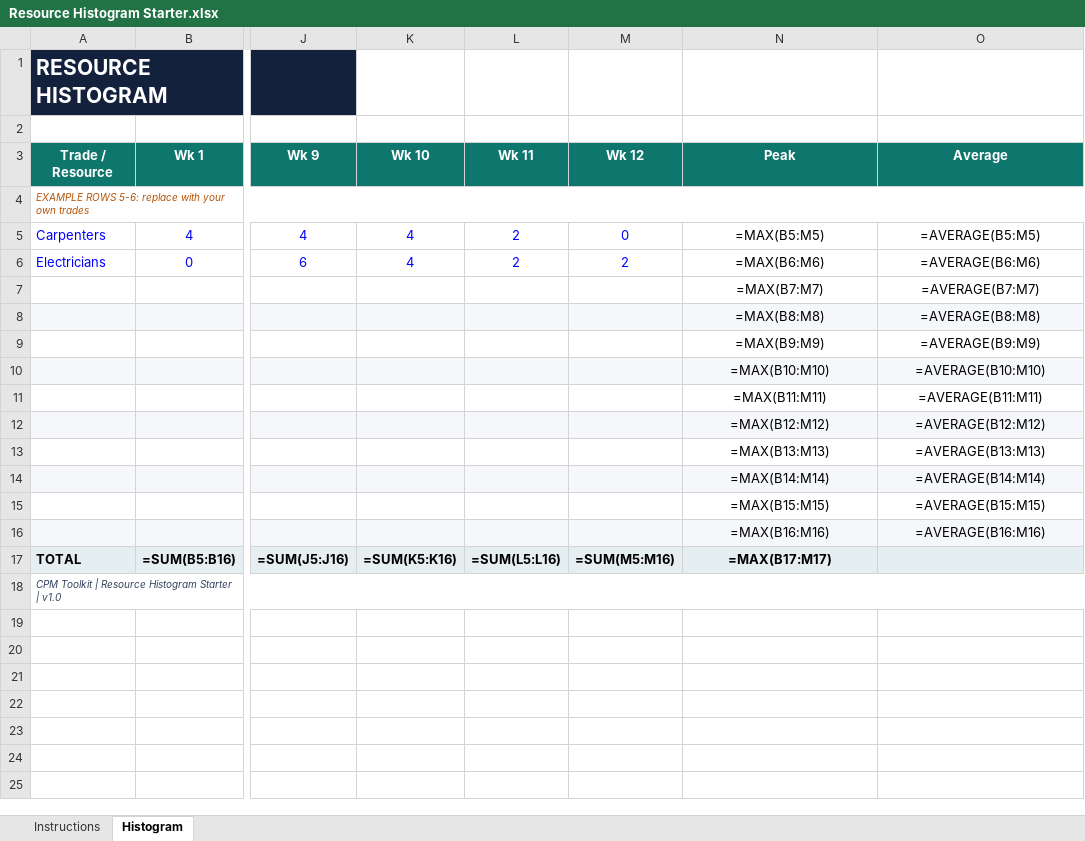
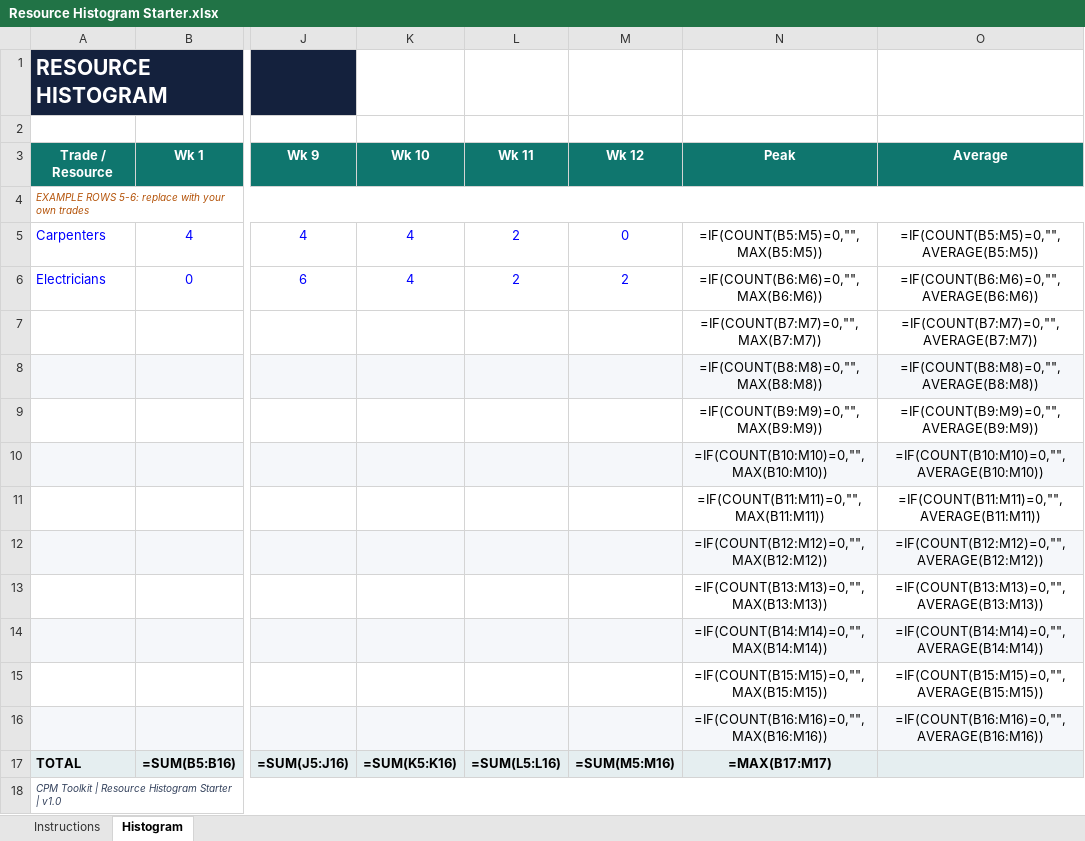
Before and after one commit to danafitkowski/cpm-toolkit, an Excel workbook: products/Resource Histogram Starter.xlsx, sheet Histogram, drawn as a sheet; only a part is shown, gaps mark what is left out; values as stored, in another font and other column widths than the file's, no borders; formulas without a stored value are shown as written; charts and pictures not drawn; removed rows and columns are numbered as before the commit, all else as after; rows hold the shown columns only; the diff names each change by its address in the sheet, - before the commit and + after, or states it on an @@ line.

Commit message:
Fix 2 formula bugs found by live-Excel testing: guarded AVERAGE/MAX and Days Remaining on blank rows. Add repeatable Excel COM error-scan test.

```diff
--- a/products/Resource Histogram Starter.xlsx (sheet Histogram)
+++ b/products/Resource Histogram Starter.xlsx (sheet Histogram)
-N5: =MAX(B5:M5)
+N5: =IF(COUNT(B5:M5)=0,"",MAX(B5:M5))
-O5: =AVERAGE(B5:M5)
+O5: =IF(COUNT(B5:M5)=0,"",AVERAGE(B5:M5))
-N6: =MAX(B6:M6)
+N6: =IF(COUNT(B6:M6)=0,"",MAX(B6:M6))
-O6: =AVERAGE(B6:M6)
+O6: =IF(COUNT(B6:M6)=0,"",AVERAGE(B6:M6))
-row 7:  |  |  |  |  |  | =MAX(B7:M7) | =AVERAGE(B7:M7)
-row 8:  |  |  |  |  |  | =MAX(B8:M8) | =AVERAGE(B8:M8)
-row 9:  |  |  |  |  |  | =MAX(B9:M9) | =AVERAGE(B9:M9)
-row 10:  |  |  |  |  |  | =MAX(B10:M10) | =AVERAGE(B10:M10)
-row 11:  |  |  |  |  |  | =MAX(B11:M11) | =AVERAGE(B11:M11)
-row 12:  |  |  |  |  |  | =MAX(B12:M12) | =AVERAGE(B12:M12)
-row 13:  |  |  |  |  |  | =MAX(B13:M13) | =AVERAGE(B13:M13)
-row 14:  |  |  |  |  |  | =MAX(B14:M14) | =AVERAGE(B14:M14)
-row 15:  |  |  |  |  |  | =MAX(B15:M15) | =AVERAGE(B15:M15)
-row 16:  |  |  |  |  |  | =MAX(B16:M16) | =AVERAGE(B16:M16)
+row 7:  |  |  |  |  |  | =IF(COUNT(B7:M7)=0,"",MAX(B7:M7)) | =IF(COUNT(B7:M7)=0,"",AVERAGE(B7:M7))
+row 8:  |  |  |  |  |  | =IF(COUNT(B8:M8)=0,"",MAX(B8:M8)) | =IF(COUNT(B8:M8)=0,"",AVERAGE(B8:M8))
+row 9:  |  |  |  |  |  | =IF(COUNT(B9:M9)=0,"",MAX(B9:M9)) | =IF(COUNT(B9:M9)=0,"",AVERAGE(B9:M9))
+row 10:  |  |  |  |  |  | =IF(COUNT(B10:M10)=0,"",MAX(B10:M10)) | =IF(COUNT(B10:M10)=0,"",AVERAGE(B10:M10))
+row 11:  |  |  |  |  |  | =IF(COUNT(B11:M11)=0,"",MAX(B11:M11)) | =IF(COUNT(B11:M11)=0,"",AVERAGE(B11:M11))
+row 12:  |  |  |  |  |  | =IF(COUNT(B12:M12)=0,"",MAX(B12:M12)) | =IF(COUNT(B12:M12)=0,"",AVERAGE(B12:M12))
+row 13:  |  |  |  |  |  | =IF(COUNT(B13:M13)=0,"",MAX(B13:M13)) | =IF(COUNT(B13:M13)=0,"",AVERAGE(B13:M13))
+row 14:  |  |  |  |  |  | =IF(COUNT(B14:M14)=0,"",MAX(B14:M14)) | =IF(COUNT(B14:M14)=0,"",AVERAGE(B14:M14))
+row 15:  |  |  |  |  |  | =IF(COUNT(B15:M15)=0,"",MAX(B15:M15)) | =IF(COUNT(B15:M15)=0,"",AVERAGE(B15:M15))
+row 16:  |  |  |  |  |  | =IF(COUNT(B16:M16)=0,"",MAX(B16:M16)) | =IF(COUNT(B16:M16)=0,"",AVERAGE(B16:M16))
```
Also changed, not shown: products/3-Week Lookahead Starter Template.xlsx, 3 other files.
